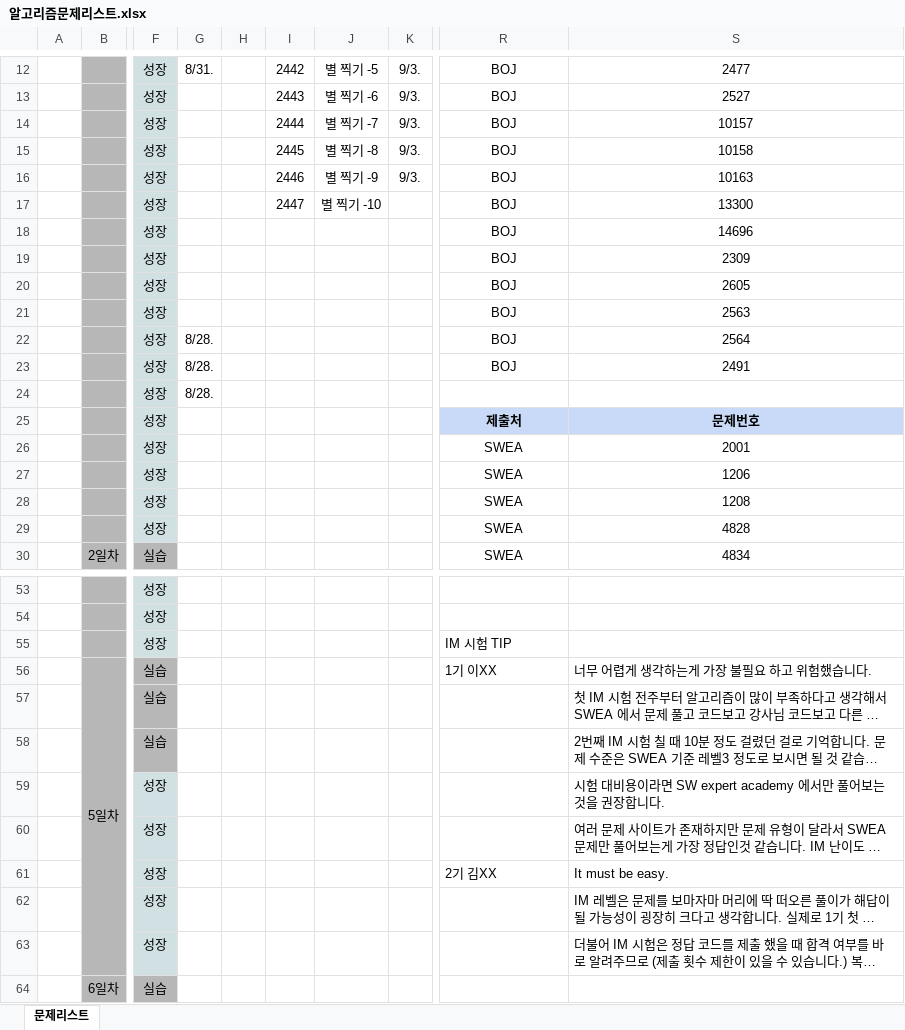
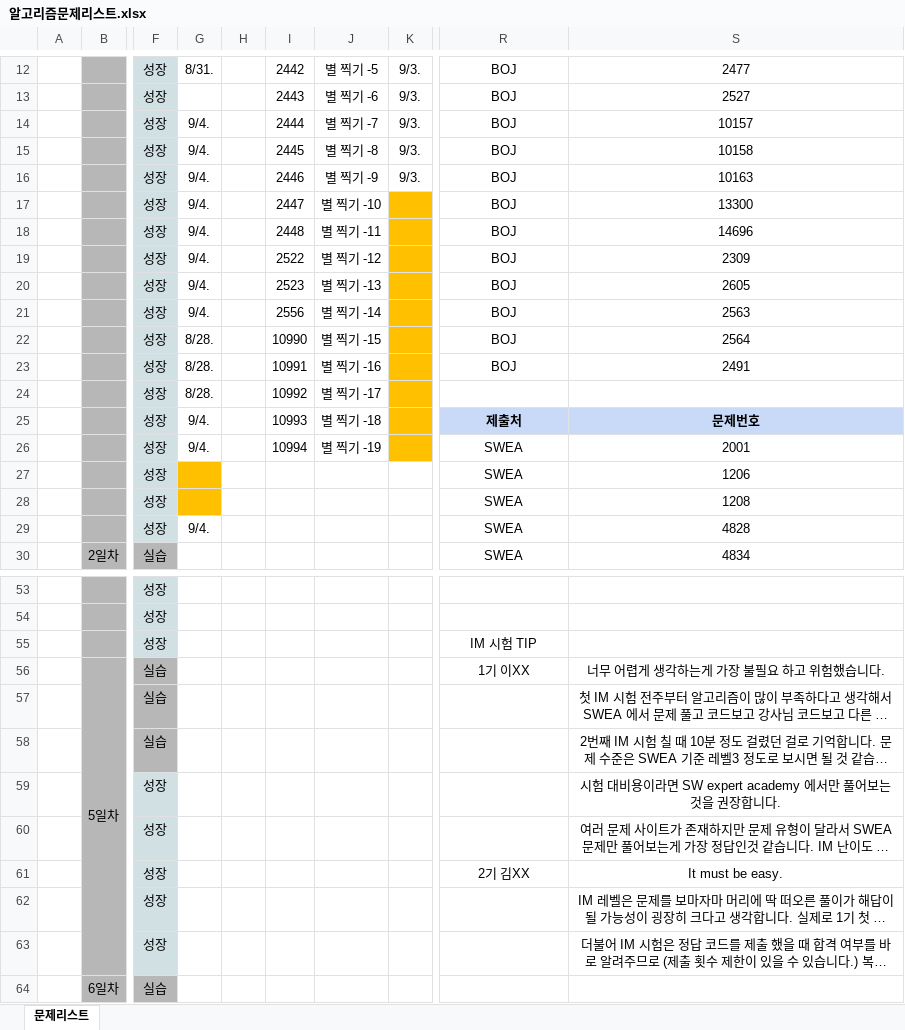
Before and after one commit to leesangyongsong/TIL, an Excel workbook: 기타_알고리즘1일1문제/알고리즘문제리스트.xlsx, sheet 문제리스트, drawn as a sheet; only a part is shown, gaps mark what is left out; long unchanged cells end in …; values as stored, in another font and other column widths than the file's, no borders; the diff covers the shown part only; the diff names each change by its address in the sheet, - before the commit and + after, or states it on an @@ line.

```diff
--- a/기타_알고리즘1일1문제/알고리즘문제리스트.xlsx (sheet 문제리스트)
+++ b/기타_알고리즘1일1문제/알고리즘문제리스트.xlsx (sheet 문제리스트)
-G14:G21: (empty)
+G14:G21: 9/4.
-K17:K26 fill: none
+K17:K26 fill: #FFC000
-I18: (empty)
+I18: 2448
-J18: (empty)
+J18: 별 찍기 -11
-I19: (empty)
+I19: 2522
-J19: (empty)
+J19: 별 찍기 -12
-I20: (empty)
+I20: 2523
-J20: (empty)
+J20: 별 찍기 -13
-I21: (empty)
+I21: 2556
-J21: (empty)
+J21: 별 찍기 -14
-I22: (empty)
+I22: 10990
-J22: (empty)
+J22: 별 찍기 -15
-I23: (empty)
+I23: 10991
-J23: (empty)
+J23: 별 찍기 -16
-I24: (empty)
+I24: 10992
-J24: (empty)
+J24: 별 찍기 -17
-G25:G26: (empty)
+G25:G26: 9/4.
-I25: (empty)
+I25: 10993
-J25: (empty)
+J25: 별 찍기 -18
-I26: (empty)
+I26: 10994
-J26: (empty)
+J26: 별 찍기 -19
-G27:G28 fill: none
+G27:G28 fill: #FFC000
-G29: (empty)
+G29: 9/4.
-R55 alignment: left
+R55 alignment: center
-R56:S56 alignment: left
+R56:S56 alignment: center
-S57:S60 alignment: left
+S57:S60 alignment: center
-R61:S61 alignment: left
+R61:S61 alignment: center
-S62:S63 alignment: left
+S62:S63 alignment: center
```
Also changed, not shown: cell formats elsewhere in this sheet, 12 other files.
